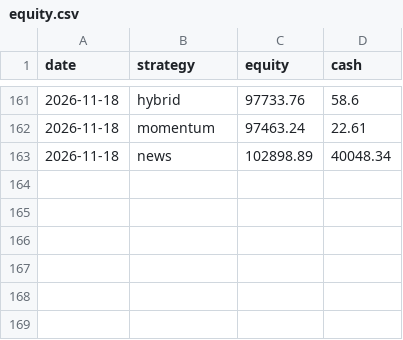
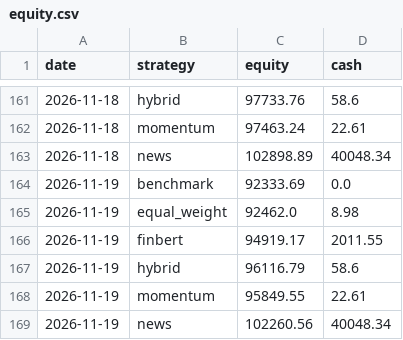
Before and after one commit to nathangin/stock-paper-trader, a CSV file: data/equity.csv, drawn as a sheet; only a part is shown, gaps mark what is left out; the diff names each change by its address in the sheet, - before the commit and + after, or states it on an @@ line.

```diff
--- a/data/equity.csv
+++ b/data/equity.csv
+row 164: 2026-11-19 | benchmark | 92333.69 | 0.0
+row 165: 2026-11-19 | equal_weight | 92462.0 | 8.98
+row 166: 2026-11-19 | finbert | 94919.17 | 2011.55
+row 167: 2026-11-19 | hybrid | 96116.79 | 58.6
+row 168: 2026-11-19 | momentum | 95849.55 | 22.61
+row 169: 2026-11-19 | news | 102260.56 | 40048.34
```
Also changed, not shown: data/predictions.csv, data/trades.csv, 5 other files.
